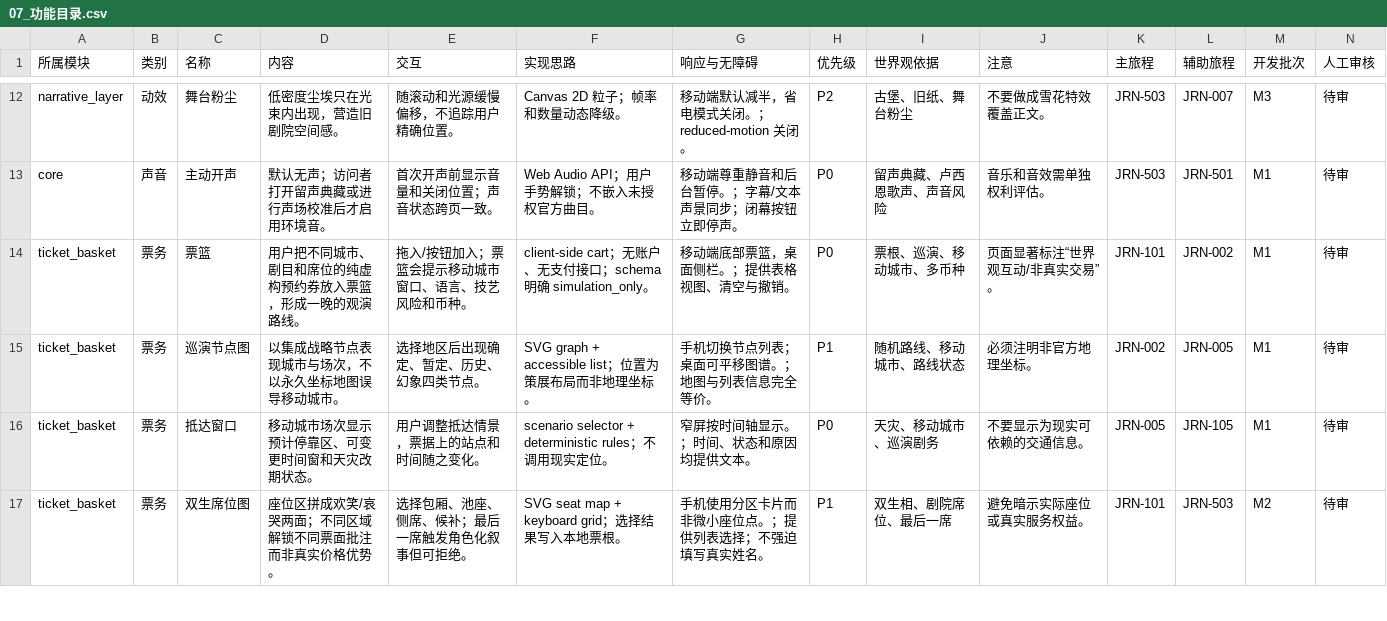
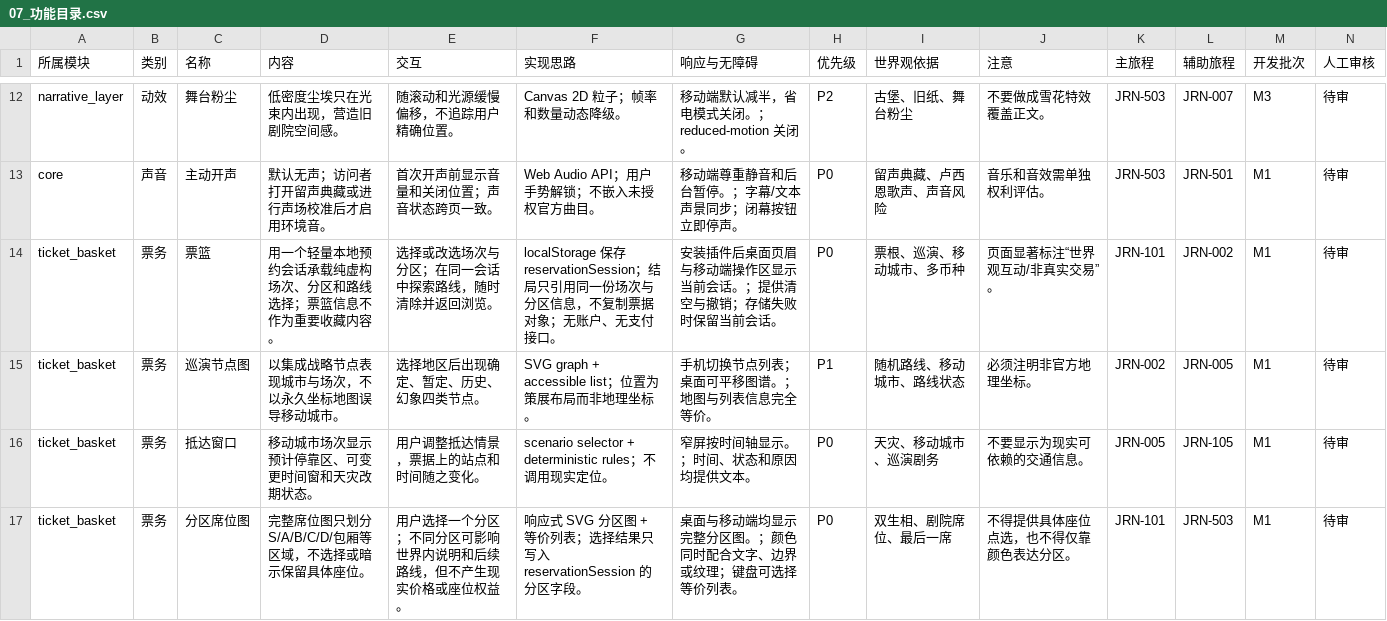
Before and after one commit to Selloryebir/crimson_troupe, a CSV file: docs/blueprint/07_功能目录.csv, drawn as a sheet; only a part is shown, gaps mark what is left out; the diff covers the shown part only.

```diff
--- a/docs/blueprint/07_功能目录.csv
+++ b/docs/blueprint/07_功能目录.csv
@@ -13,5 +13,5 @@ narrative_layer,动效,舞台粉尘,低密度尘埃只在光束内出现，营
 core,声音,主动开声,默认无声；访问者打开留声典藏或进行声场校准后才启用环境音。,首次开声前显示音量和关闭位置；声音状态跨页一致。,Web Audio API；用户手势解锁；不嵌入未授权官方曲目。,移动端尊重静音和后台暂停。；字幕/文本声景同步；闭幕按钮立即停声。,P0,留声典藏、卢西恩歌声、声音风险,音乐和音效需单独权利评估。,JRN-503,JRN-501,M1,待审
-ticket_basket,票务,票篮,用户把不同城市、剧目和席位的纯虚构预约券放入票篮，形成一晚的观演路线。,拖入/按钮加入；票篮会提示移动城市窗口、语言、技艺风险和币种。,client-side cart；无账户、无支付接口；schema 明确 simulation_only。,移动端底部票篮，桌面侧栏。；提供表格视图、清空与撤销。,P0,票根、巡演、移动城市、多币种,页面显著标注“世界观互动/非真实交易”。,JRN-101,JRN-002,M1,待审
+ticket_basket,票务,票篮,用一个轻量本地预约会话承载纯虚构场次、分区和路线选择；票篮信息不作为重要收藏内容。,选择或改选场次与分区；在同一会话中探索路线，随时清除并返回浏览。,localStorage 保存 reservationSession；结局只引用同一份场次与分区信息，不复制票据对象；无账户、无支付接口。,安装插件后桌面页眉与移动端操作区显示当前会话。；提供清空与撤销；存储失败时保留当前会话。,P0,票根、巡演、移动城市、多币种,页面显著标注“世界观互动/非真实交易”。,JRN-101,JRN-002,M1,待审
 ticket_basket,票务,巡演节点图,以集成战略节点表现城市与场次，不以永久坐标地图误导移动城市。,选择地区后出现确定、暂定、历史、幻象四类节点。,SVG graph + accessible list；位置为策展布局而非地理坐标。,手机切换节点列表；桌面可平移图谱。；地图与列表信息完全等价。,P1,随机路线、移动城市、路线状态,必须注明非官方地理坐标。,JRN-002,JRN-005,M1,待审
 ticket_basket,票务,抵达窗口,移动城市场次显示预计停靠区、可变更时间窗和天灾改期状态。,用户调整抵达情景，票据上的站点和时间随之变化。,scenario selector + deterministic rules；不调用现实定位。,窄屏按时间轴显示。；时间、状态和原因均提供文本。,P0,天灾、移动城市、巡演剧务,不要显示为现实可依赖的交通信息。,JRN-005,JRN-105,M1,待审
-ticket_basket,票务,双生席位图,座位区拼成欢笑/哀哭两面；不同区域解锁不同票面批注而非真实价格优势。,选择包厢、池座、侧席、候补；最后一席触发角色化叙事但可拒绝。,SVG seat map + keyboard grid；选择结果写入本地票根。,手机使用分区卡片而非微小座位点。；提供列表选择；不强迫填写真实姓名。,P1,双生相、剧院席位、最后一席,避免暗示实际座位或真实服务权益。,JRN-101,JRN-503,M2,待审
+ticket_basket,票务,分区席位图,完整席位图只划分 S/A/B/C/D/包厢等区域，不选择或暗示保留具体座位。,用户选择一个分区；不同分区可影响世界内说明和后续路线，但不产生现实价格或座位权益。,响应式 SVG 分区图 + 等价列表；选择结果只写入 reservationSession 的分区字段。,桌面与移动端均显示完整分区图。；颜色同时配合文字、边界或纹理；键盘可选择等价列表。,P0,双生相、剧院席位、最后一席,不得提供具体座位点选，也不得仅靠颜色表达分区。,JRN-101,JRN-503,M1,待审
```
Also changed, not shown: 1 added row, 1 removed row and 74 edited cells elsewhere in this file, docs/blueprint/06_决策清单.csv, docs/content/01_world/04_巡演地点候选.csv, 24 other files.
